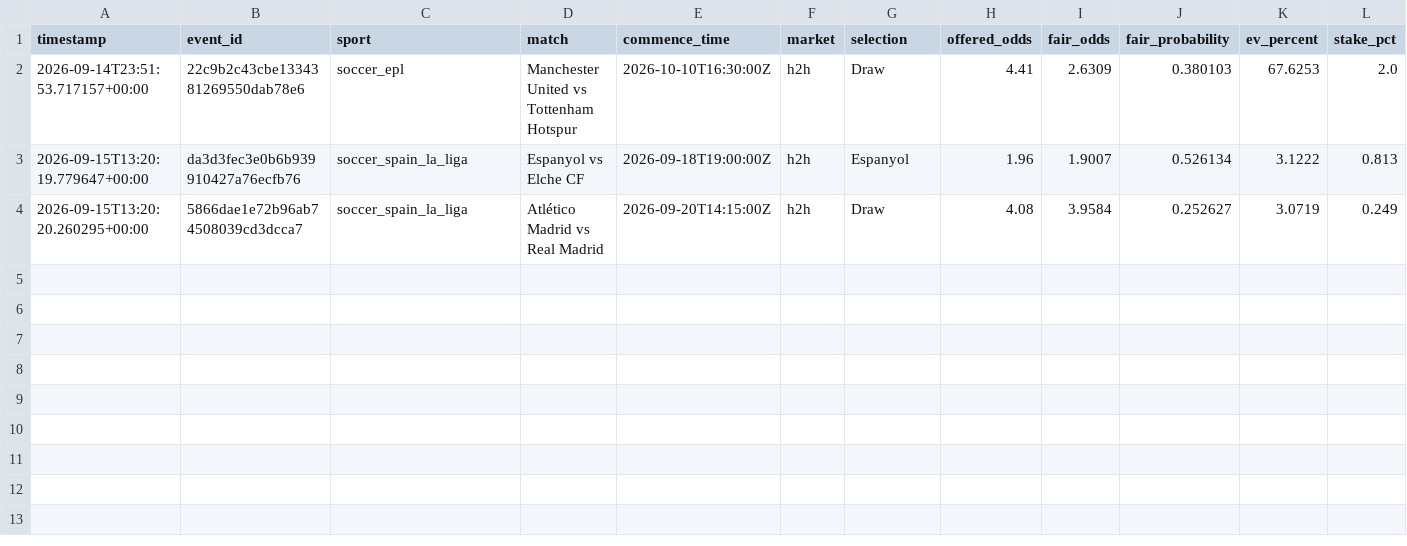
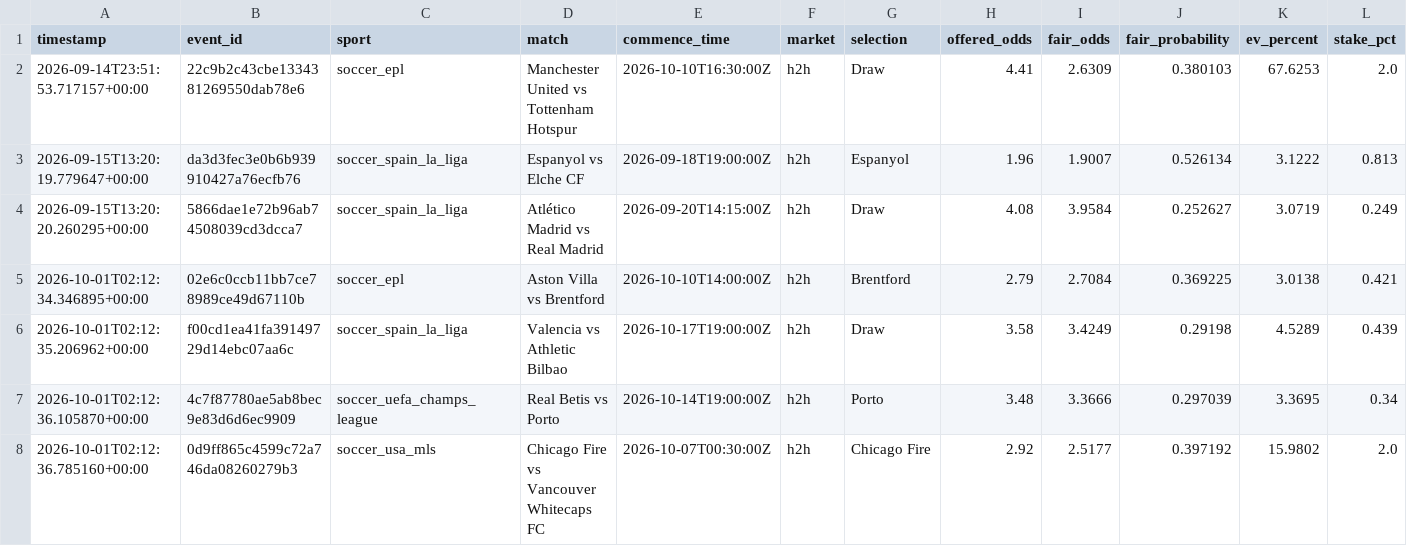
Before and after one commit to Sirkings14/1xbet-value-bot, a CSV file: signals.csv, drawn as a sheet; only a part is shown; rows hold the shown columns only; the diff names each change by its address in the sheet, - before the commit and + after, or states it on an @@ line.

```diff
--- a/signals.csv
+++ b/signals.csv
+row 5: 2026-10-01T02:12:34.346895+00:00 | 02e6c0ccb11bb7ce78989ce49d67110b | soccer_epl | Aston Villa vs Brentford | 2026-10-10T14:00:00Z | h2h | Brentford | 2.79 | 2.7084 | 0.369225 | 3.0138 | 0.421
+row 6: 2026-10-01T02:12:35.206962+00:00 | f00cd1ea41fa39149729d14ebc07aa6c | soccer_spain_la_liga | Valencia vs Athletic Bilbao | 2026-10-17T19:00:00Z | h2h | Draw | 3.58 | 3.4249 | 0.29198 | 4.5289 | 0.439
+row 7: 2026-10-01T02:12:36.105870+00:00 | 4c7f87780ae5ab8bec9e83d6d6ec9909 | soccer_uefa_champs_league | Real Betis vs Porto | 2026-10-14T19:00:00Z | h2h | Porto | 3.48 | 3.3666 | 0.297039 | 3.3695 | 0.34
+row 8: 2026-10-01T02:12:36.785160+00:00 | 0d9ff865c4599c72a746da08260279b3 | soccer_usa_mls | Chicago Fire vs Vancouver Whitecaps FC | 2026-10-07T00:30:00Z | h2h | Chicago Fire | 2.92 | 2.5177 | 0.397192 | 15.9802 | 2.0
```
Also changed, not shown: analysis_report.csv, sent_alerts_cache.csv.
